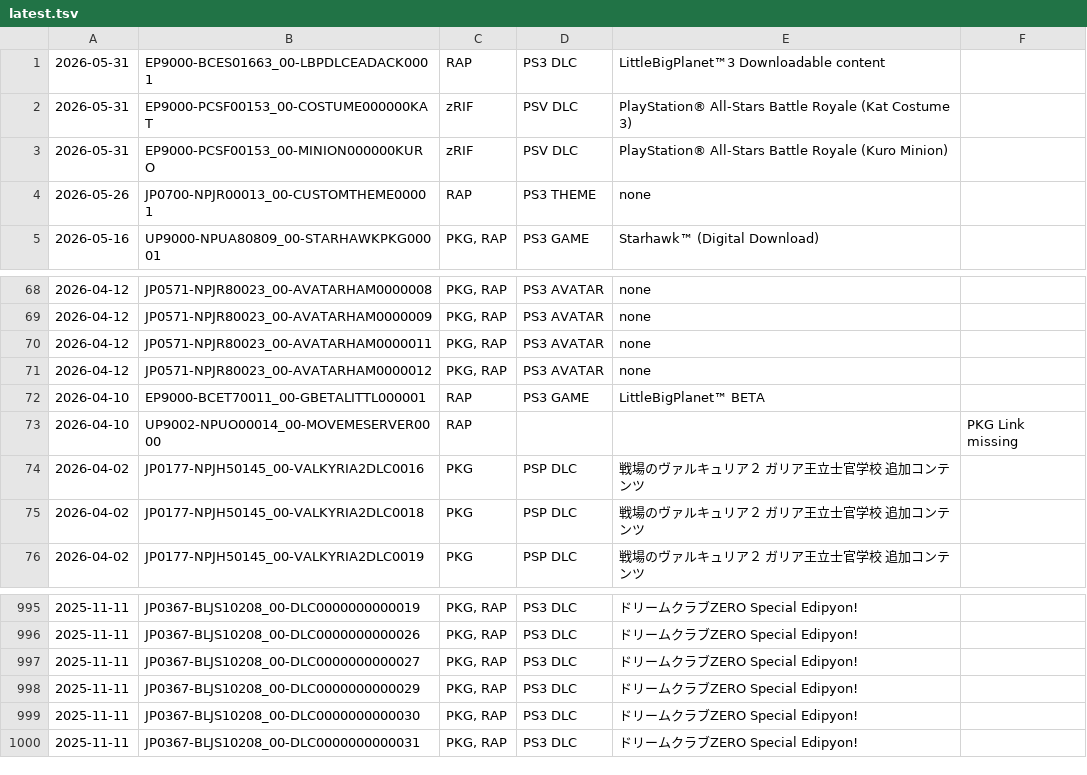
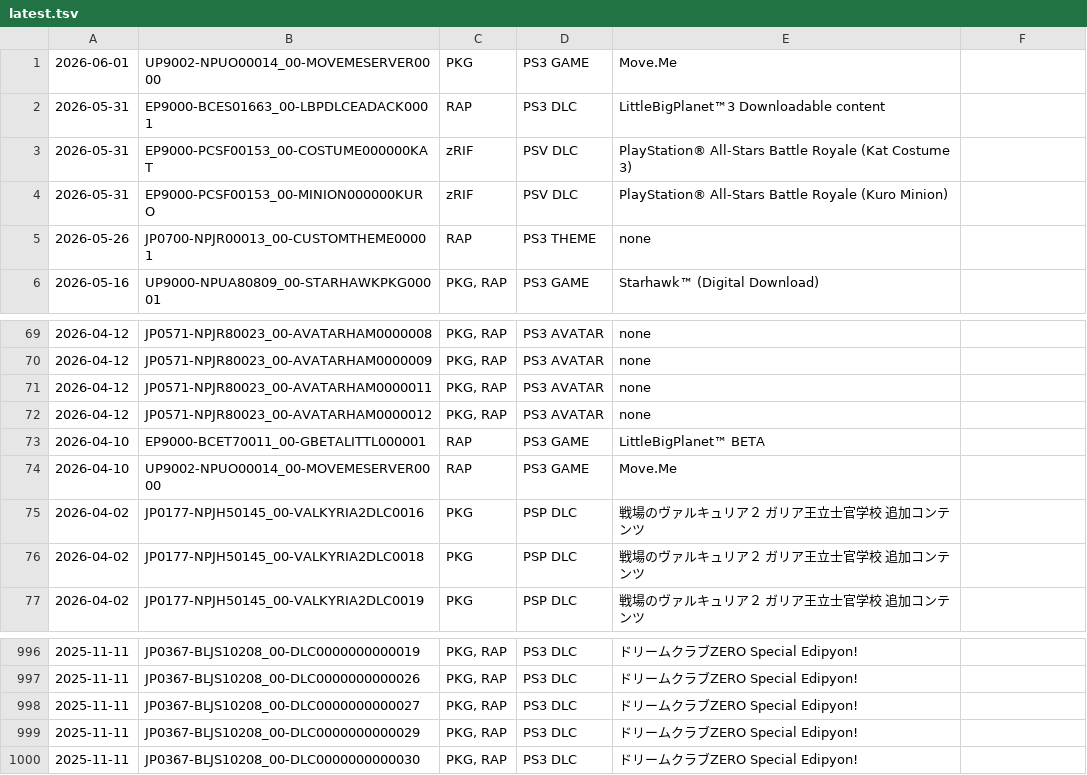
Before and after one commit to 1jtp8sobiu/psn-chihiro, a TSV file: latest.tsv, drawn as a sheet; only a part is shown, gaps mark what is left out.

```diff
--- a/latest.tsv
+++ b/latest.tsv
@@ -1 +1,2 @@
+2026-06-01	UP9002-NPUO00014_00-MOVEMESERVER0000	PKG	PS3 GAME	Move.Me	
 2026-05-31	EP9000-BCES01663_00-LBPDLCEADACK0001	RAP	PS3 DLC	LittleBigPlanet™3 Downloadable content	
@@ -72,3 +73,3 @@
 2026-04-10	EP9000-BCET70011_00-GBETALITTL000001	RAP	PS3 GAME	LittleBigPlanet™ BETA	
-2026-04-10	UP9002-NPUO00014_00-MOVEMESERVER0000	RAP			PKG Link missing
+2026-04-10	UP9002-NPUO00014_00-MOVEMESERVER0000	RAP	PS3 GAME	Move.Me	
 2026-04-02	JP0177-NPJH50145_00-VALKYRIA2DLC0016	PKG	PSP DLC	戦場のヴァルキュリア２ ガリア王立士官学校 追加コンテンツ	
@@ -999,2 +1000 @@
 2025-11-11	JP0367-BLJS10208_00-DLC0000000000030	PKG, RAP	PS3 DLC	ドリームクラブZERO Special Edipyon!	
-2025-11-11	JP0367-BLJS10208_00-DLC0000000000031	PKG, RAP	PS3 DLC	ドリームクラブZERO Special Edipyon!	
```
Also changed, not shown: 2 other files.
